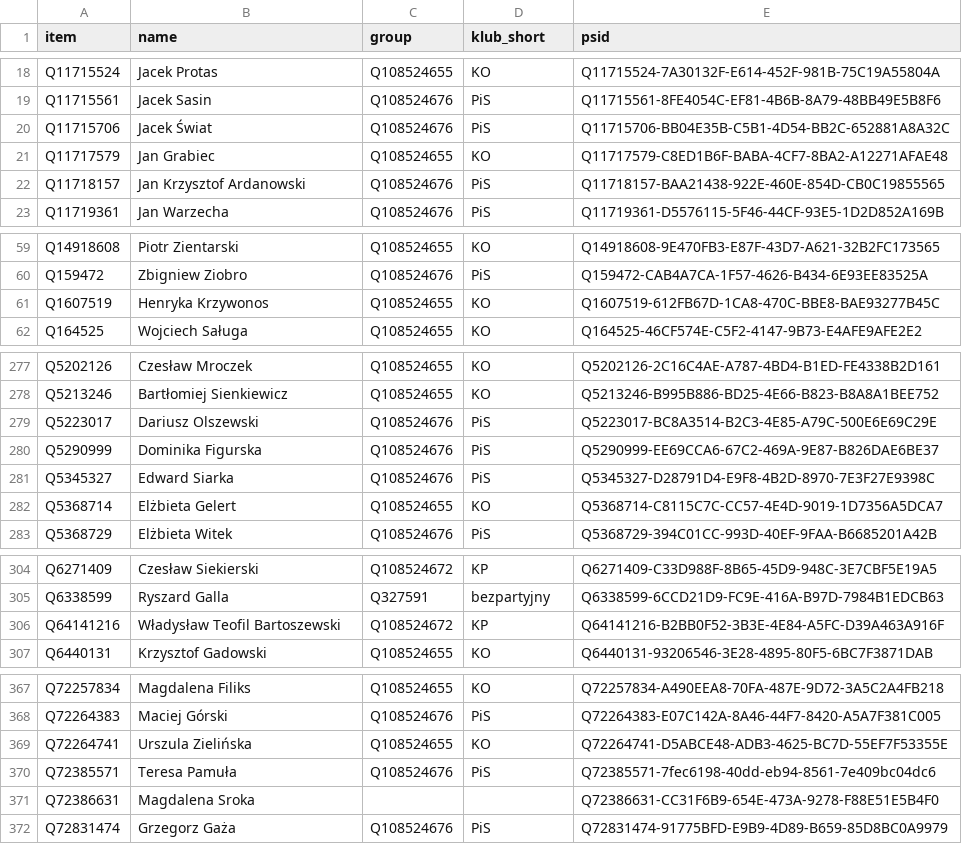
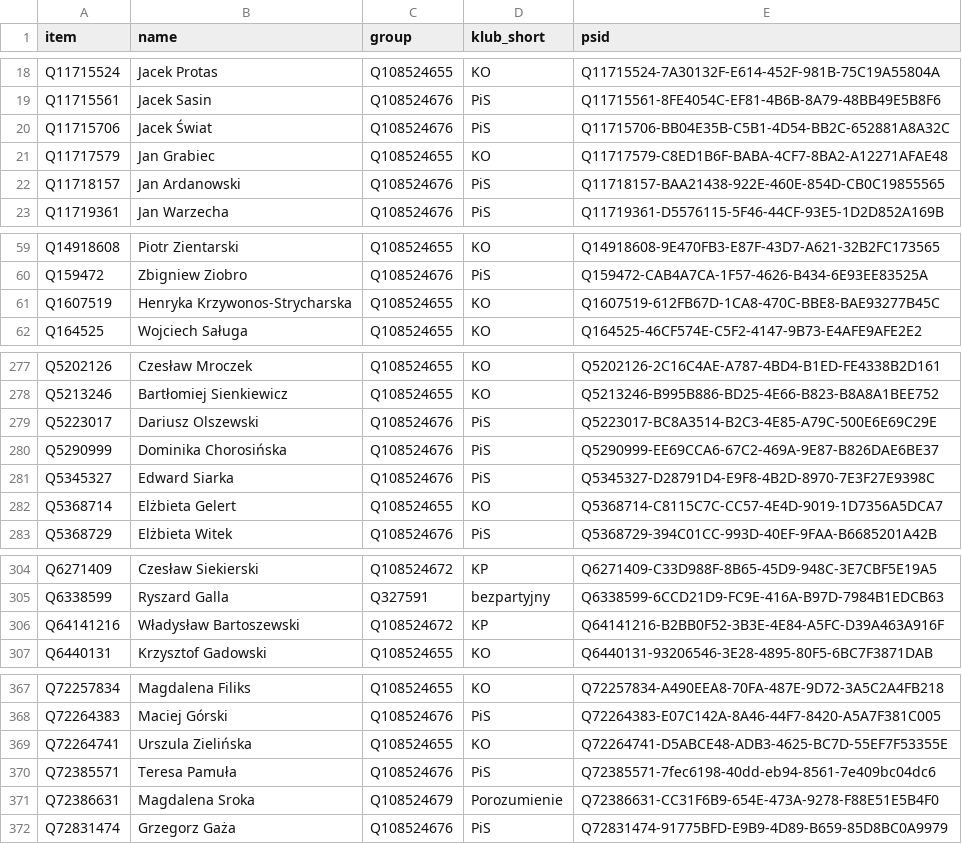
Before and after one commit to every-politician-scrapers/poland-sejm, a CSV file: wikidata/results/current-members-plwikinames.csv, drawn as a sheet; only a part is shown, gaps mark what is left out; the diff covers the shown part only.

```diff
--- a/wikidata/results/current-members-plwikinames.csv
+++ b/wikidata/results/current-members-plwikinames.csv
@@ -21,3 +21,3 @@ Q11715706,Jacek Świat,Q108524676,PiS,Q11715706-BB04E35B-C5B1-4D54-BB2C-652881A8
 Q11717579,Jan Grabiec,Q108524655,KO,Q11717579-C8ED1B6F-BABA-4CF7-8BA2-A12271AFAE48
-Q11718157,Jan Krzysztof Ardanowski,Q108524676,PiS,Q11718157-BAA21438-922E-460E-854D-CB0C19855565
+Q11718157,Jan Ardanowski,Q108524676,PiS,Q11718157-BAA21438-922E-460E-854D-CB0C19855565
 Q11719361,Jan Warzecha,Q108524676,PiS,Q11719361-D5576115-5F46-44CF-93E5-1D2D852A169B
@@ -60,3 +60,3 @@ Q14918608,Piotr Zientarski,Q108524655,KO,Q14918608-9E470FB3-E87F-43D7-A621-32B2F
 Q159472,Zbigniew Ziobro,Q108524676,PiS,Q159472-CAB4A7CA-1F57-4626-B434-6E93EE83525A
-Q1607519,Henryka Krzywonos,Q108524655,KO,Q1607519-612FB67D-1CA8-470C-BBE8-BAE93277B45C
+Q1607519,Henryka Krzywonos-Strycharska,Q108524655,KO,Q1607519-612FB67D-1CA8-470C-BBE8-BAE93277B45C
 Q164525,Wojciech Saługa,Q108524655,KO,Q164525-46CF574E-C5F2-4147-9B73-E4AFE9AFE2E2
@@ -279,3 +279,3 @@ Q5213246,Bartłomiej Sienkiewicz,Q108524655,KO,Q5213246-B995B886-BD25-4E66-B823-
 Q5223017,Dariusz Olszewski,Q108524676,PiS,Q5223017-BC8A3514-B2C3-4E85-A79C-500E6E69C29E
-Q5290999,Dominika Figurska,Q108524676,PiS,Q5290999-EE69CCA6-67C2-469A-9E87-B826DAE6BE37
+Q5290999,Dominika Chorosińska,Q108524676,PiS,Q5290999-EE69CCA6-67C2-469A-9E87-B826DAE6BE37
 Q5345327,Edward Siarka,Q108524676,PiS,Q5345327-D28791D4-E9F8-4B2D-8970-7E3F27E9398C
@@ -305,3 +305,3 @@ Q6271409,Czesław Siekierski,Q108524672,KP,Q6271409-C33D988F-8B65-45D9-948C-3E7C
 Q6338599,Ryszard Galla,Q327591,bezpartyjny,Q6338599-6CCD21D9-FC9E-416A-B97D-7984B1EDCB63
-Q64141216,Władysław Teofil Bartoszewski,Q108524672,KP,Q64141216-B2BB0F52-3B3E-4E84-A5FC-D39A463A916F
+Q64141216,Władysław Bartoszewski,Q108524672,KP,Q64141216-B2BB0F52-3B3E-4E84-A5FC-D39A463A916F
 Q6440131,Krzysztof Gadowski,Q108524655,KO,Q6440131-93206546-3E28-4895-80F5-6BC7F3871DAB
@@ -370,3 +370,3 @@ Q72264741,Urszula Zielińska,Q108524655,KO,Q72264741-D5ABCE48-ADB3-4625-BC7D-55E
 Q72385571,Teresa Pamuła,Q108524676,PiS,Q72385571-7fec6198-40dd-eb94-8561-7e409bc04dc6
-Q72386631,Magdalena Sroka,,,Q72386631-CC31F6B9-654E-473A-9278-F88E51E5B4F0
+Q72386631,Magdalena Sroka,Q108524679,Porozumienie,Q72386631-CC31F6B9-654E-473A-9278-F88E51E5B4F0
 Q72831474,Grzegorz Gaża,Q108524676,PiS,Q72831474-91775BFD-E9B9-4D89-B659-85D8BC0A9979
```
Also changed, not shown: 1 edited cell elsewhere in this file, data/diff.csv, wikidata/results/current-members.csv, 2 other files.
